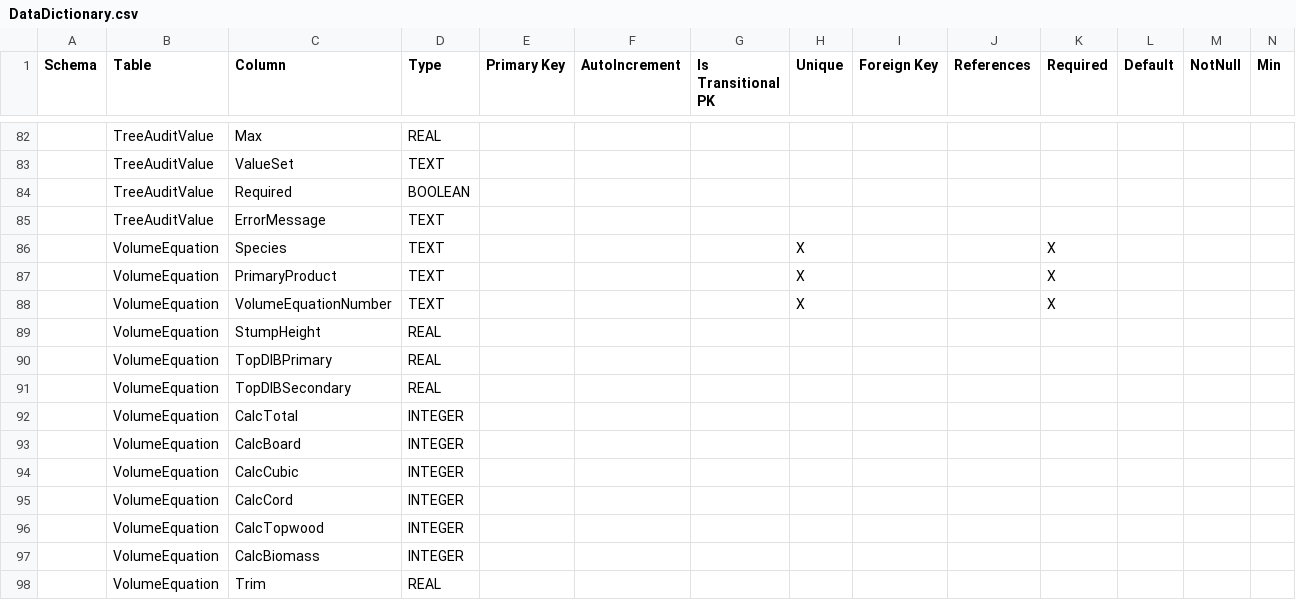
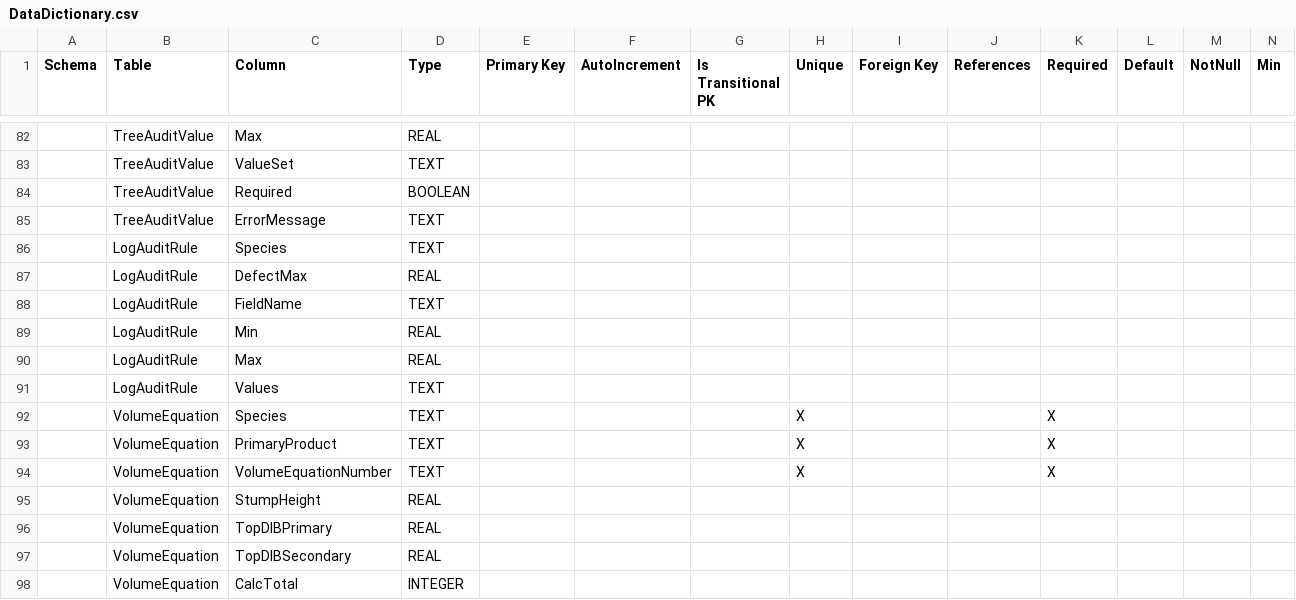
Before and after one commit to FMSC-Measurements/CruiseDAL, a CSV file: CruiseDAL.CodeGenEngine/DataDictionary.csv, drawn as a sheet; only a part is shown, gaps mark what is left out; the shorter side is filled out with more unchanged rows; rows hold the shown columns only; the diff names each change by its address in the sheet, - before the commit and + after, or states it on an @@ line.

Commit message:
add LogAuditRules table

```diff
--- a/CruiseDAL.CodeGenEngine/DataDictionary.csv
+++ b/CruiseDAL.CodeGenEngine/DataDictionary.csv
+row 86:  | LogAuditRule | Species | TEXT
+row 87:  | LogAuditRule | DefectMax | REAL
+row 88:  | LogAuditRule | FieldName | TEXT
+row 89:  | LogAuditRule | Min | REAL
+row 90:  | LogAuditRule | Max | REAL
+row 91:  | LogAuditRule | Values | TEXT
```
Also changed, not shown: CruiseDAL.CodeGenEngine/TableSettings.csv, 4 other files.
